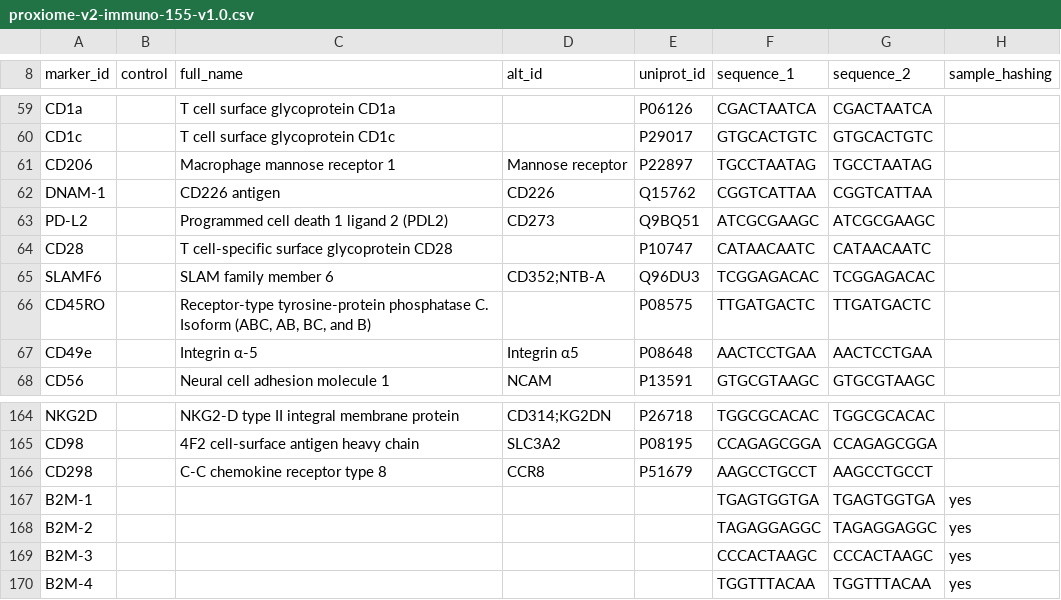
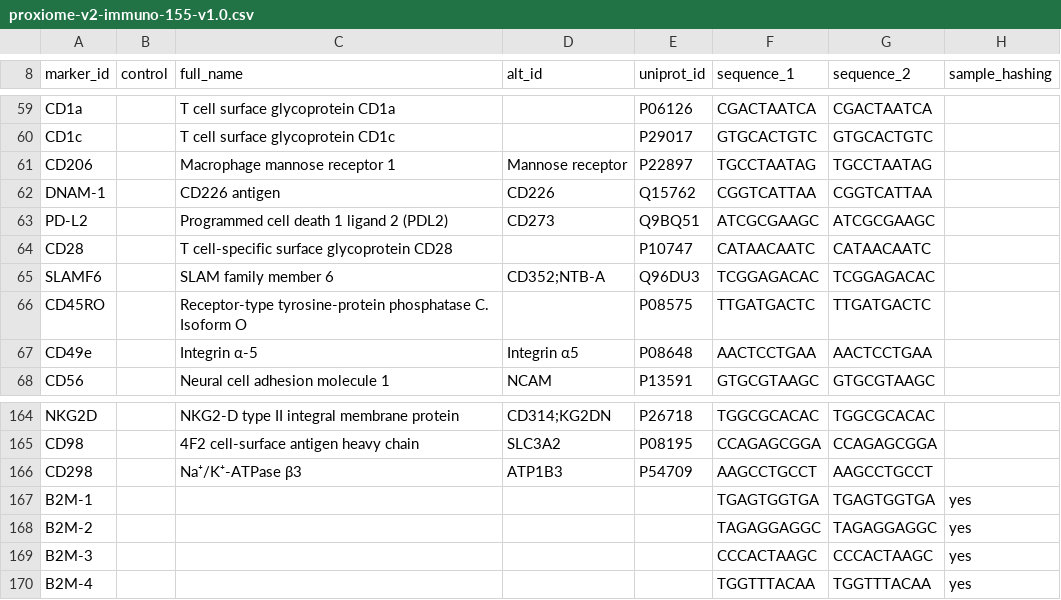
Before and after one commit to PixelgenTechnologies/pixelator, a CSV file: src/pixelator/pna/resources/panels/proxiome-v2-immuno-155-v1.0.csv, drawn as a sheet; only a part is shown, gaps mark what is left out.

Commit message:
fix: panel annotation CD45RO and CD298

```diff
--- a/src/pixelator/pna/resources/panels/proxiome-v2-immuno-155-v1.0.csv
+++ b/src/pixelator/pna/resources/panels/proxiome-v2-immuno-155-v1.0.csv
@@ -65,3 +65,3 @@ CD28,,T cell-specific surface glycoprotein CD28,,P10747,CATAACAATC,CATAACAATC
 SLAMF6,,SLAM family member 6,CD352;NTB-A,Q96DU3,TCGGAGACAC,TCGGAGACAC
-CD45RO,,"Receptor-type tyrosine-protein phosphatase C. Isoform (ABC, AB, BC, and B)",,P08575,TTGATGACTC,TTGATGACTC
+CD45RO,,"Receptor-type tyrosine-protein phosphatase C. Isoform O",,P08575,TTGATGACTC,TTGATGACTC
 CD49e,,Integrin α-5,Integrin α5,P08648,AACTCCTGAA,AACTCCTGAA
@@ -165,3 +165,3 @@ NKG2D,,NKG2-D type II integral membrane protein,CD314;KG2DN,P26718,TGGCGCACAC,TG
 CD98,,4F2 cell-surface antigen heavy chain,SLC3A2,P08195,CCAGAGCGGA,CCAGAGCGGA
-CD298,,C-C chemokine receptor type 8,CCR8,P51679,AAGCCTGCCT,AAGCCTGCCT
+CD298,,Na⁺/K⁺-ATPase β3,ATP1B3,P54709,AAGCCTGCCT,AAGCCTGCCT
 B2M-1,,,,,TGAGTGGTGA,TGAGTGGTGA,yes
```
Also changed, not shown: src/pixelator/pna/resources/panels/proxiome-v2-immuno-156-FLAG-v1.0.csv.
